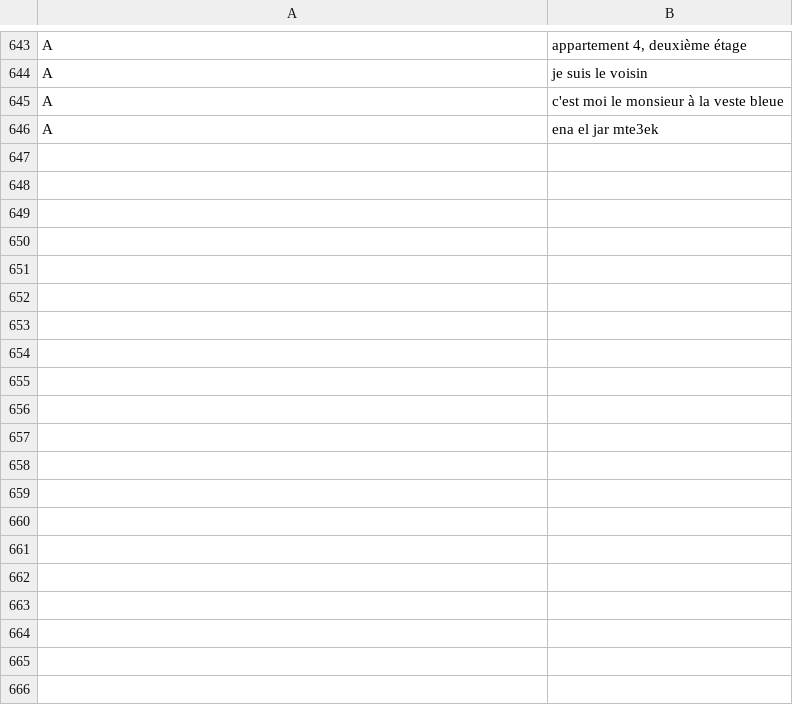
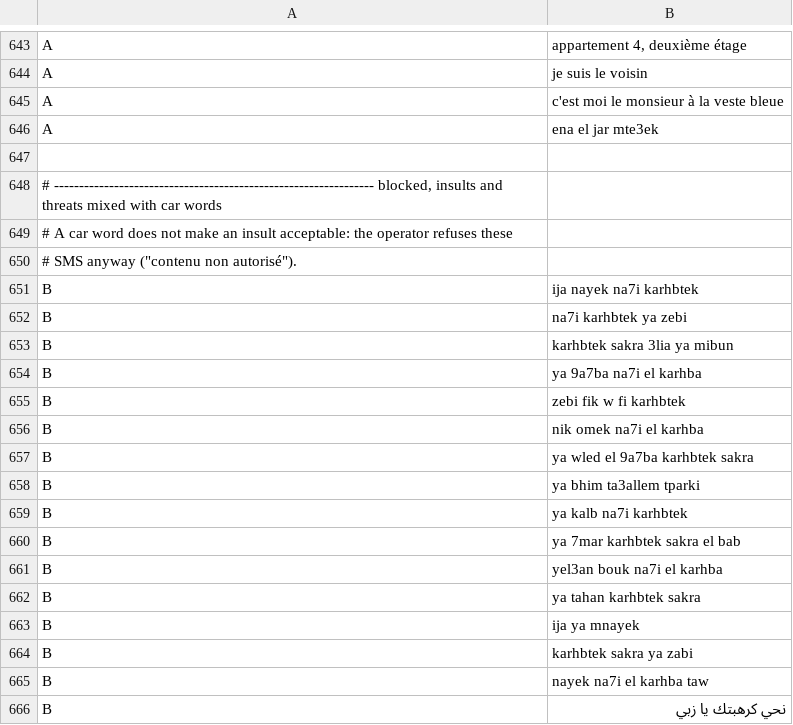
Before and after one commit to omarkdhai/CarLink, a TSV file: backend/src/main/resources/spam/notes-train.tsv, drawn as a sheet; only a part is shown, gaps mark what is left out; the diff covers the shown part only.

```diff
--- a/backend/src/main/resources/spam/notes-train.tsv
+++ b/backend/src/main/resources/spam/notes-train.tsv
@@ -646 +646,21 @@ A	c'est moi le monsieur à la veste bleue
 A	ena el jar mte3ek
+
+# ---------------------------------------------------------------- blocked, insults and threats mixed with car words
+# A car word does not make an insult acceptable: the operator refuses these
+# SMS anyway ("contenu non autorisé").
+B	ija nayek na7i karhbtek
+B	na7i karhbtek ya zebi
+B	karhbtek sakra 3lia ya mibun
+B	ya 9a7ba na7i el karhba
+B	zebi fik w fi karhbtek
+B	nik omek na7i el karhba
+B	ya wled el 9a7ba karhbtek sakra
+B	ya bhim ta3allem tparki
+B	ya kalb na7i karhbtek
+B	ya 7mar karhbtek sakra el bab
+B	yel3an bouk na7i el karhba
+B	ya tahan karhbtek sakra
+B	ija ya mnayek
+B	karhbtek sakra ya zabi
+B	nayek na7i el karhba taw
+B	نحي كرهبتك يا زبي
```
Also changed, not shown: 32 added rows elsewhere in this file, 21 other files.
